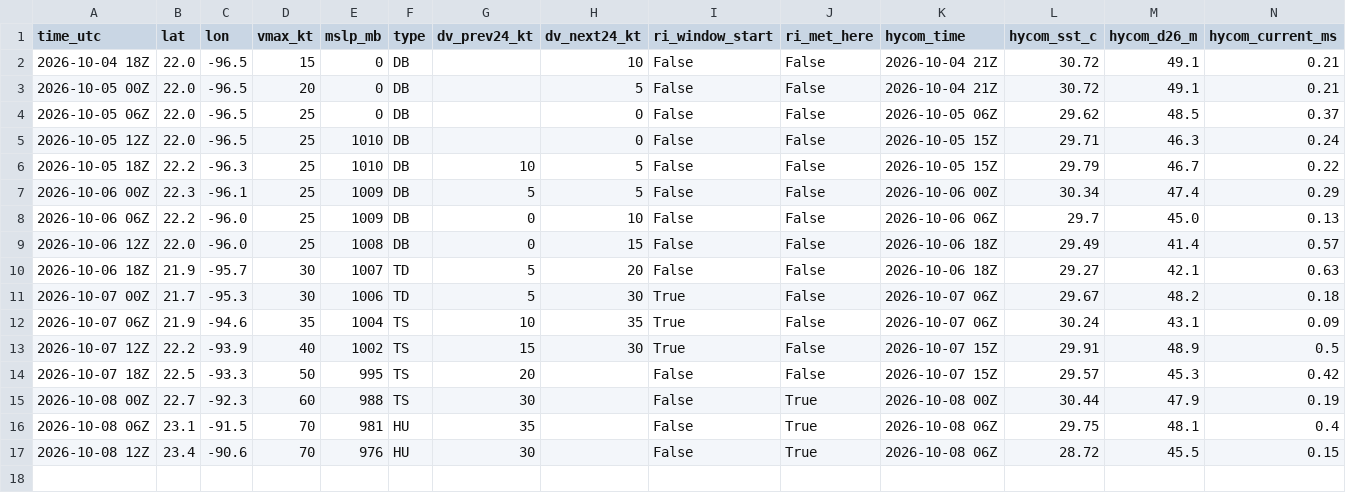
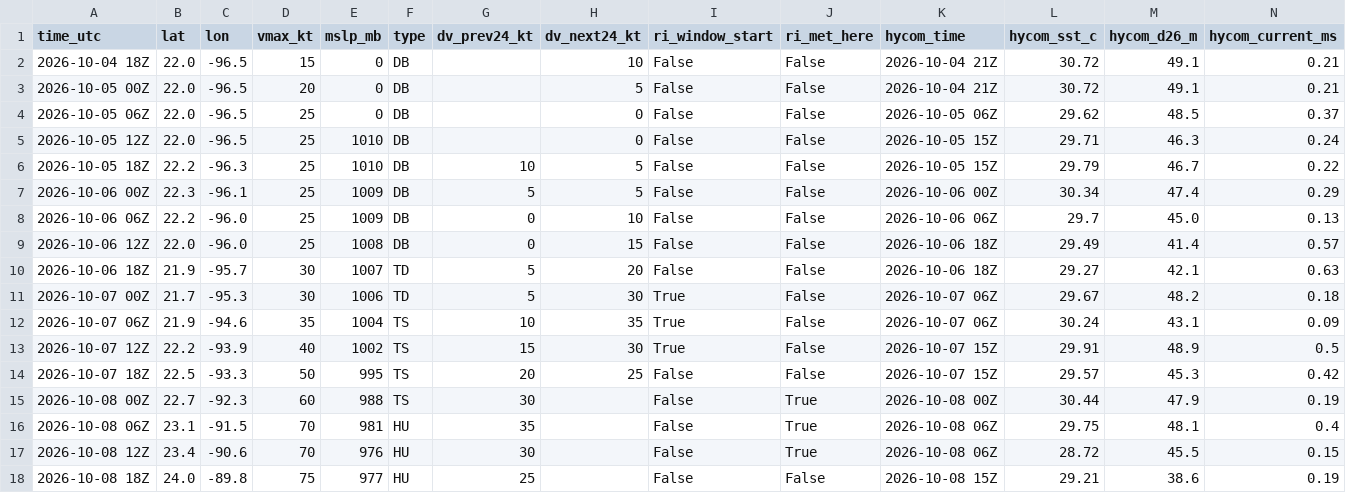
Before and after one commit to aphilp1/rapidwatch, a CSV file: data/storms/AL092026/ri_timeline.csv, drawn as a sheet; only a part is shown; rows hold the shown columns only; the diff names each change by its address in the sheet, - before the commit and + after, or states it on an @@ line.

Commit message:
data: refresh live buoy/NHC snapshot [skip ci]

```diff
--- a/data/storms/AL092026/ri_timeline.csv
+++ b/data/storms/AL092026/ri_timeline.csv
-H14 (dv_next24_kt): (empty)
+H14 (dv_next24_kt): 25
+row 18: 2026-10-08 18Z | 24.0 | -89.8 | 75 | 977 | HU | 25 |  | False | False | 2026-10-08 15Z | 29.21 | 38.6 | 0.19
```
Also changed, not shown: data/storms/AL092026/environment.csv, data/storms/AL092026/vortex_fixes.csv, 19 other files.
